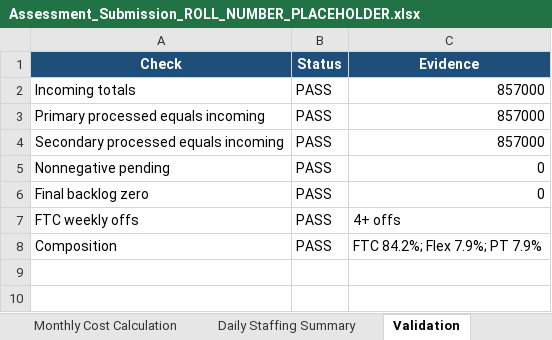
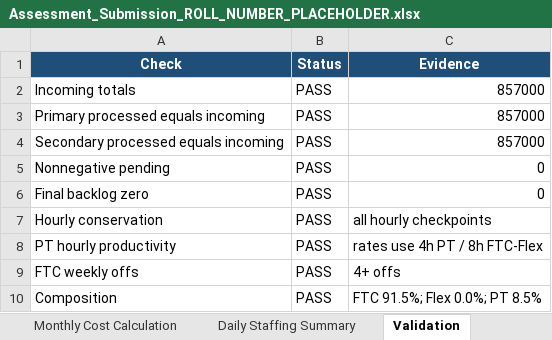
Before and after one commit to vibhuvankrishna/Shadowfax-SMM, an Excel workbook: outputs/Assessment_Submission_ROLL_NUMBER_PLACEHOLDER.xlsx, sheet Validation, drawn as a sheet; values as stored, in another font and other column widths than the file's, no borders; addresses are those after the commit; the diff names each change by its address in the sheet, - before the commit and + after, or states it on an @@ line.

```diff
--- a/outputs/Assessment_Submission_ROLL_NUMBER_PLACEHOLDER.xlsx (sheet Validation)
+++ b/outputs/Assessment_Submission_ROLL_NUMBER_PLACEHOLDER.xlsx (sheet Validation)
+row 7: Hourly conservation | PASS | all hourly checkpoints
+row 8: PT hourly productivity | PASS | rates use 4h PT / 8h FTC-Flex
-C10 (Evidence): FTC 84.2%; Flex 7.9%; PT 7.9%
+C10 (Evidence): FTC 91.5%; Flex 0.0%; PT 8.5%
```
Also changed, not shown: sheet Hourly Volume Planning, sheet Monthly Roster, sheet Daily Staffing Summary, sheet Monthly Cost Calculation, 9 other files.
